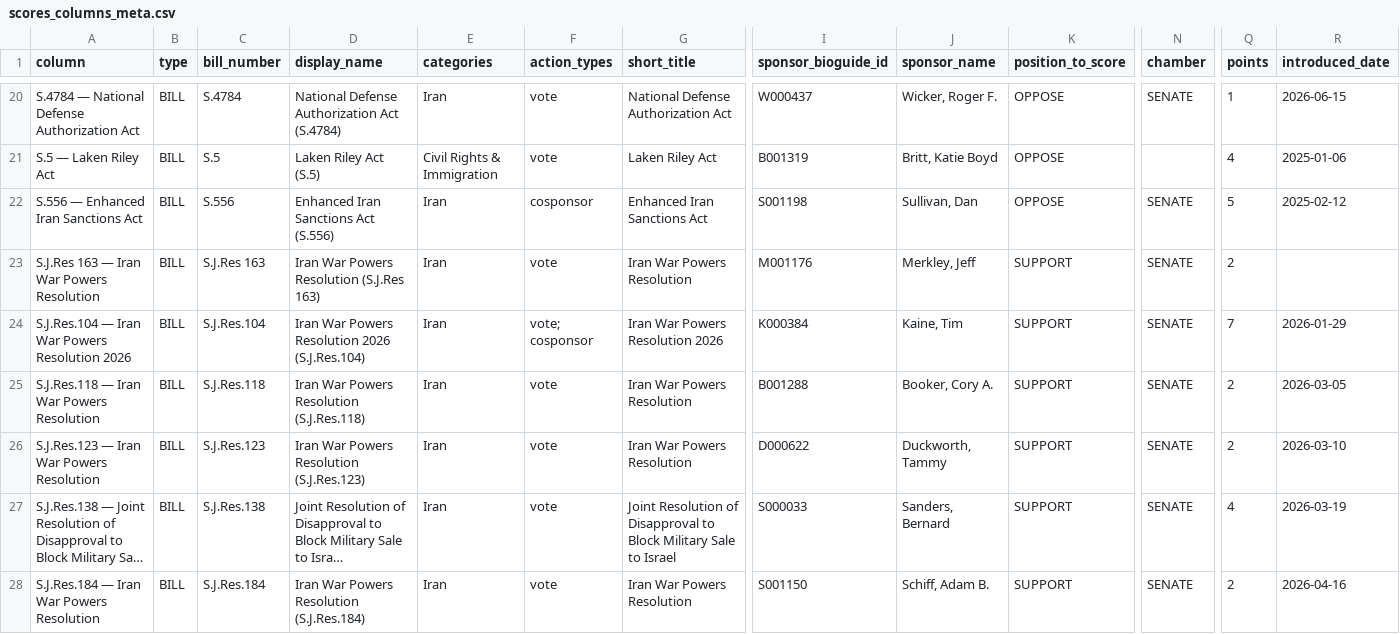
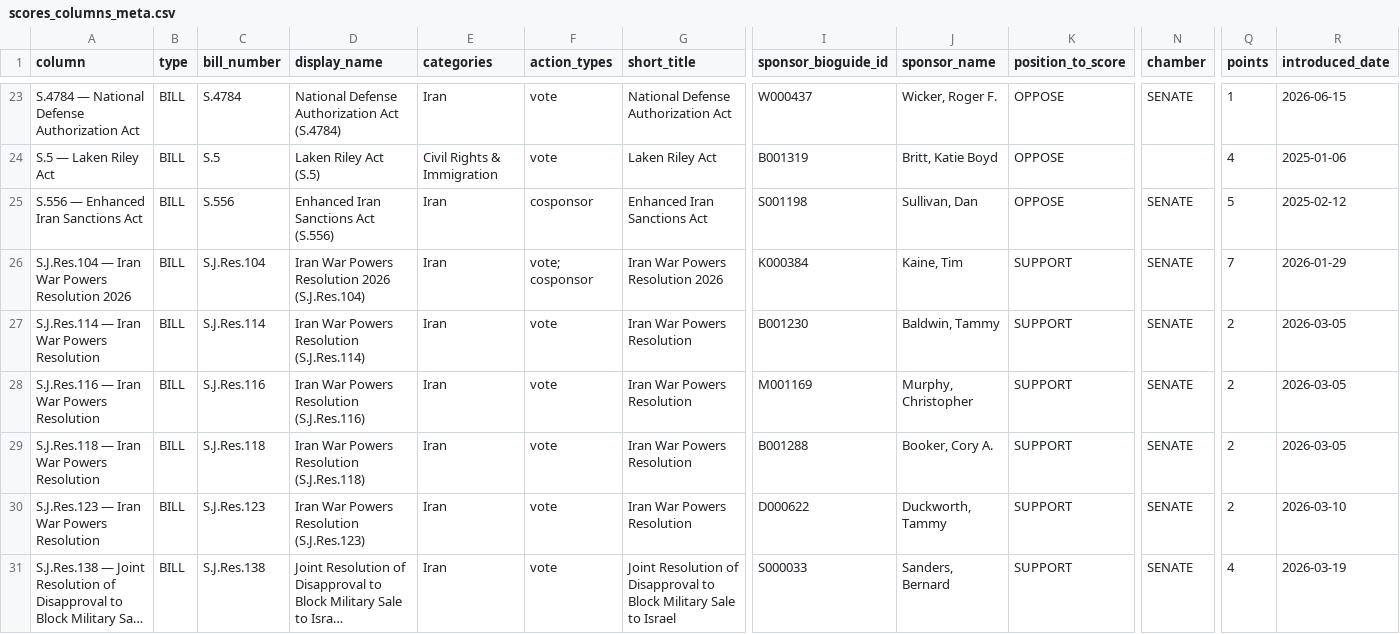
Before and after one commit to niac-dev/civic-scorecard, a CSV file: public/data/scores_columns_meta.csv, drawn as a sheet; only a part is shown, gaps mark what is left out; the shorter side is filled out with more unchanged rows; long unchanged cells end in …; removed rows and columns are numbered as before the commit, all else as after; rows hold the shown columns only; the diff covers the shown part only; the diff names each change by its address in the sheet, - before the commit and + after, or states it on an @@ line.

```diff
--- a/public/data/scores_columns_meta.csv
+++ b/public/data/scores_columns_meta.csv
-row 23: S.J.Res 163 — Iran War Powers Resolution | BILL | S.J.Res 163 | Iran War Powers Resolution (S.J.Res 163) | Iran | vote | Iran War Powers Resolution | M001176 | Merkley, Jeff | SUPPORT | SENATE | 2
+row 27: S.J.Res.114 — Iran War Powers Resolution | BILL | S.J.Res.114 | Iran War Powers Resolution (S.J.Res.114) | Iran | vote | Iran War Powers Resolution | B001230 | Baldwin, Tammy | SUPPORT | SENATE | 2 | 2026-03-05
+row 28: S.J.Res.116 — Iran War Powers Resolution | BILL | S.J.Res.116 | Iran War Powers Resolution (S.J.Res.116) | Iran | vote | Iran War Powers Resolution | M001169 | Murphy, Christopher | SUPPORT | SENATE | 2 | 2026-03-05
```
Also changed, not shown: 7 added rows, 2 moved rows and 7 edited cells elsewhere in this file, 1 other file.
